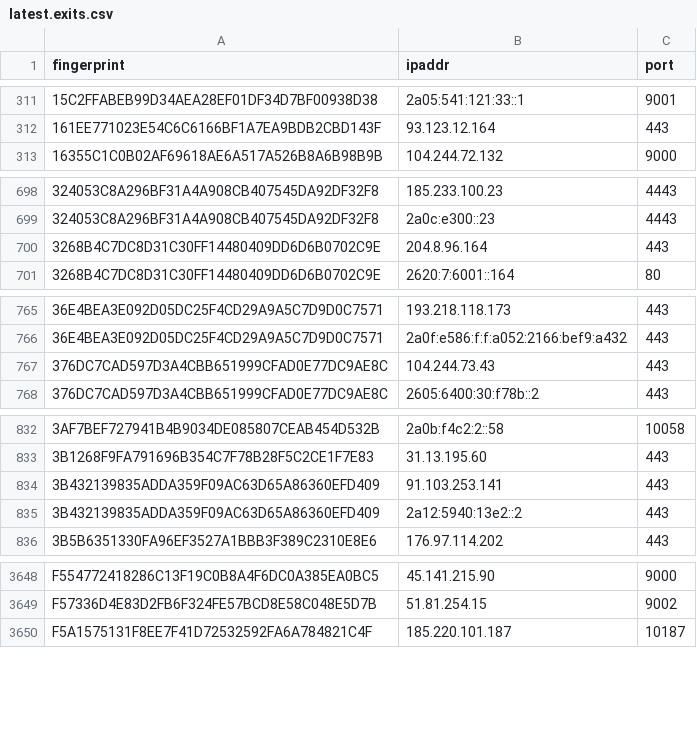
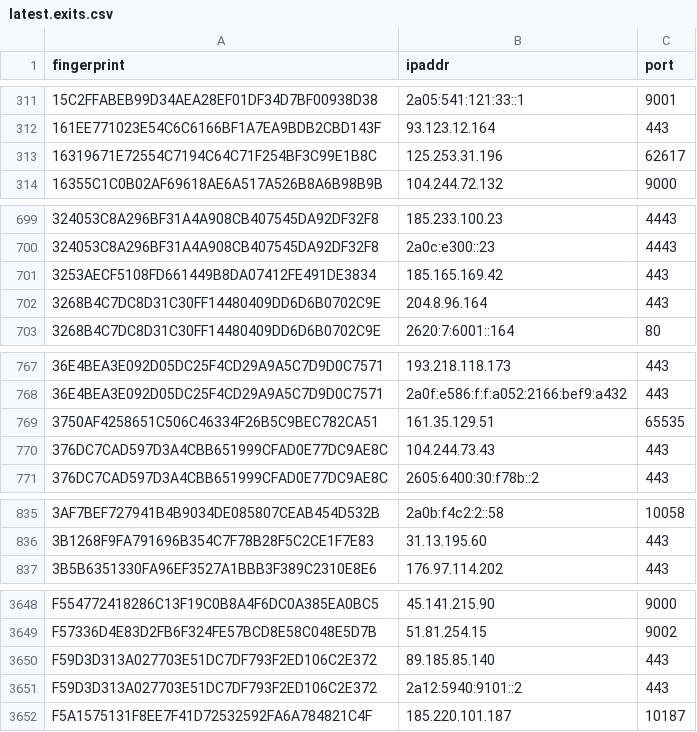
Before and after one commit to alireza-rezaee/tor-nodes, a CSV file: latest.exits.csv, drawn as a sheet; only a part is shown, gaps mark what is left out; removed rows and columns are numbered as before the commit, all else as after; the diff covers the shown part only; the diff names each change by its address in the sheet, - before the commit and + after, or states it on an @@ line.

```diff
--- a/latest.exits.csv
+++ b/latest.exits.csv
+row 313: 16319671E72554C7194C64C71F254BF3C99E1B8C | 125.253.31.196 | 62617
+row 701: 3253AECF5108FD661449B8DA07412FE491DE3834 | 185.165.169.42 | 443
+row 769: 3750AF4258651C506C46334F26B5C9BEC782CA51 | 161.35.129.51 | 65535
-row 834: 3B432139835ADDA359F09AC63D65A86360EFD409 | 91.103.253.141 | 443
-row 835: 3B432139835ADDA359F09AC63D65A86360EFD409 | 2a12:5940:13e2::2 | 443
+row 3650: F59D3D313A027703E51DC7DF793F2ED106C2E372 | 89.185.85.140 | 443
+row 3651: F59D3D313A027703E51DC7DF793F2ED106C2E372 | 2a12:5940:9101::2 | 443
```
Also changed, not shown: 1 removed row and 1 edited cell elsewhere in this file, latest.all.csv, latest.guards.csv.
